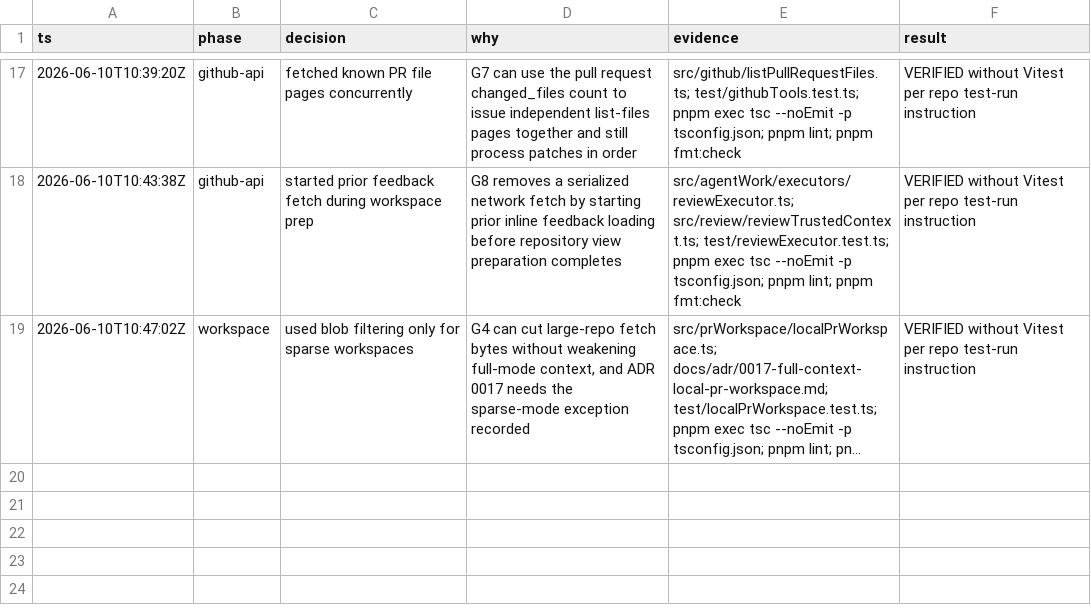
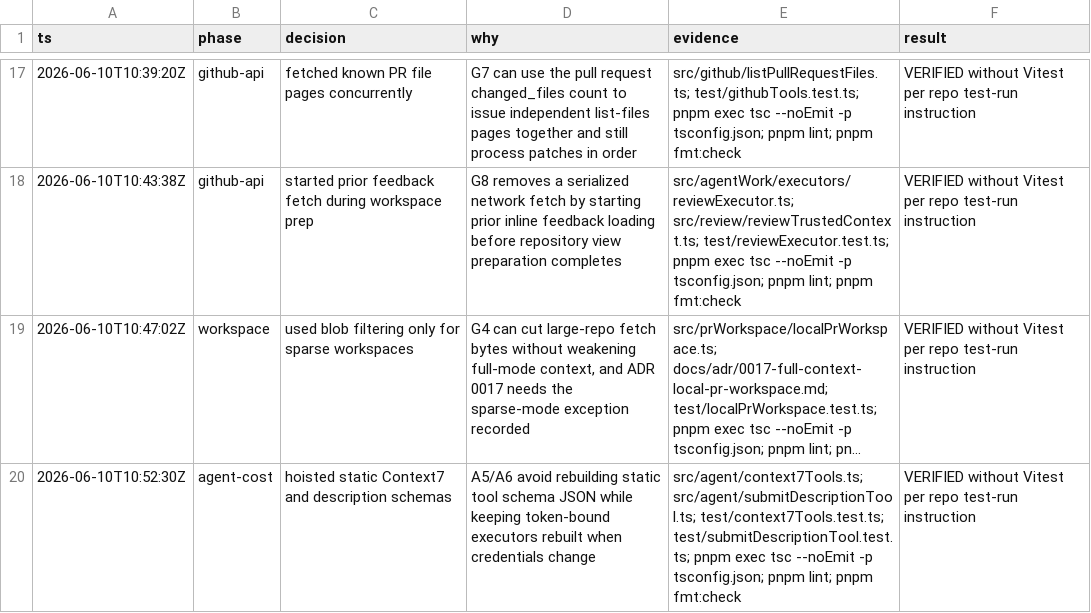
Before and after one commit to prathamdby/pr-agent, a TSV file: .audit/issue-87.tsv, drawn as a sheet; only a part is shown, gaps mark what is left out; long unchanged cells end in …; the diff names each change by its address in the sheet, - before the commit and + after, or states it on an @@ line.

Commit message:
perf: hoist static tool schemas
- Reuse Context7 Pi tool metadata across builds
- Reuse submitDescription JSON schema across builds
- Cover static schema reuse in tool tests

```diff
--- a/.audit/issue-87.tsv
+++ b/.audit/issue-87.tsv
+row 20: 2026-06-10T10:52:30Z | agent-cost | hoisted static Context7 and description schemas | A5/A6 avoid rebuilding static tool schema JSON while keeping token-bound executors rebuilt when credentials change | src/agent/context7Tools.ts; src/agent/submitDescriptionTool.ts; test/context7Tools.test.ts; test/submitDescriptionTool.test.ts; pnpm exec tsc --noEmit -p tsconfig.json; pnpm lint; pnpm fmt:check | VERIFIED without Vitest per repo test-run instruction
```
Also changed, not shown: 4 other files.
